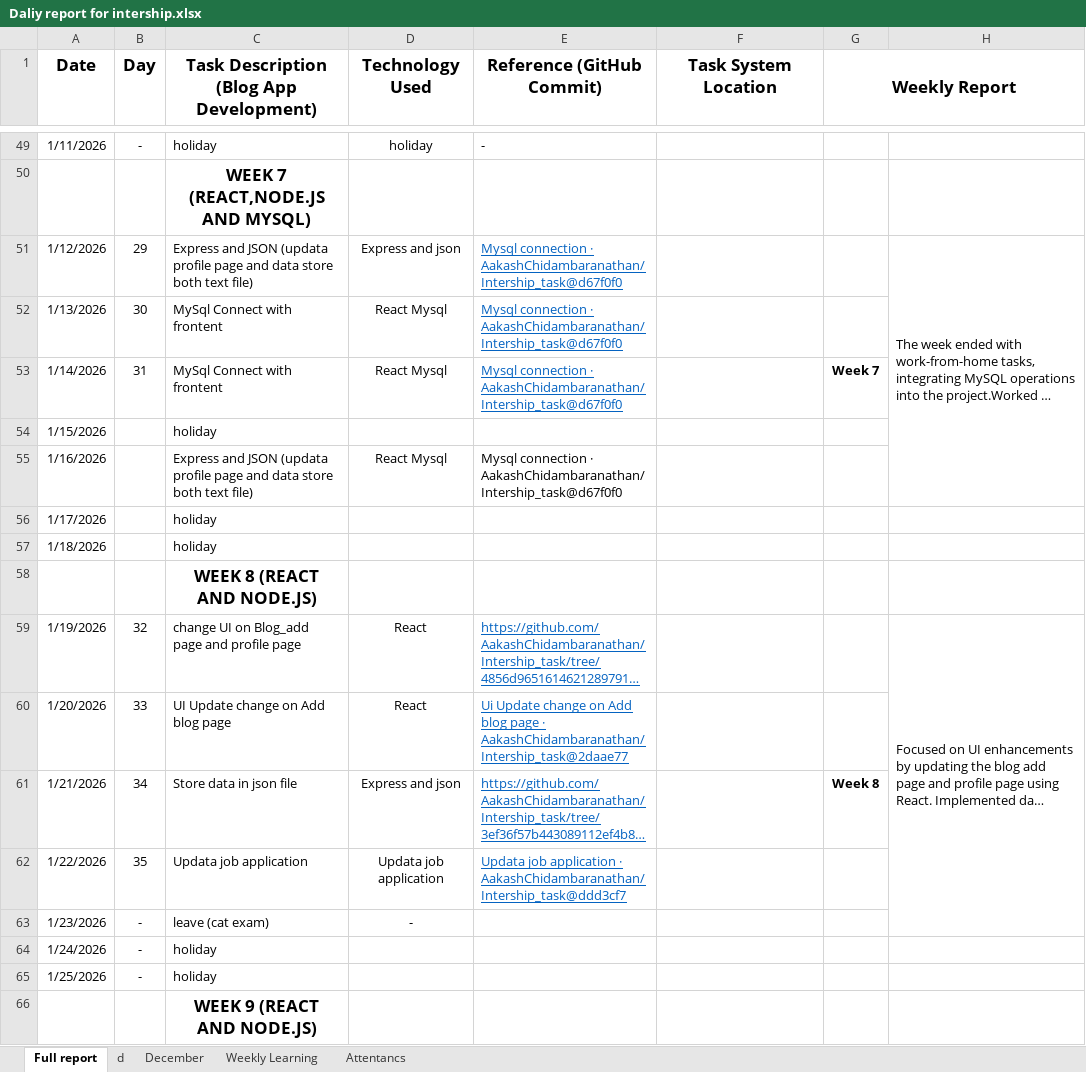
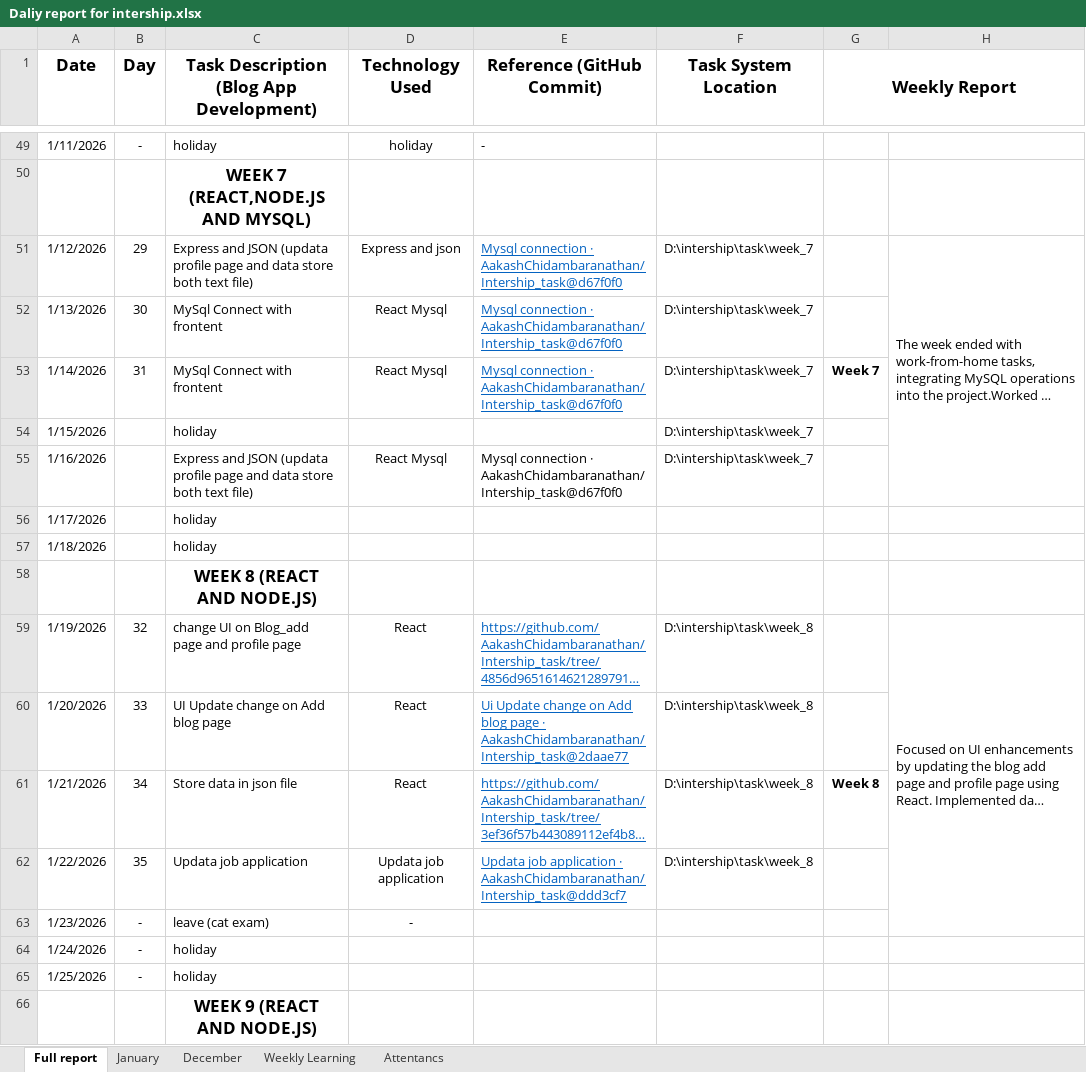
Before and after one commit to AakashChidambaranathan/Intership_task, an Excel workbook: Daliy report for intership.xlsx, sheet Full report, drawn as a sheet; only a part is shown, gaps mark what is left out; long unchanged cells end in …; values as stored, in another font and other column widths than the file's, no borders; the diff covers the shown part only; the diff names each change by its address in the sheet, - before the commit and + after, or states it on an @@ line.

```diff
--- a/Daliy report for intership.xlsx (sheet Full report)
+++ b/Daliy report for intership.xlsx (sheet Full report)
-sheet tab: d
+sheet tab: January
-F51:F55 (Task System Location): (empty)
+F51:F55 (Task System Location): D:\intership\task\week_7
-F59:F62 (Task System Location): (empty)
+F59:F62 (Task System Location): D:\intership\task\week_8
-D61 (Technology Used): Express and json
+D61 (Technology Used): React
```
Also changed, not shown: 7 added rows, 12 edited cells and cell formats elsewhere in this sheet, sheet January, 9 other files.
